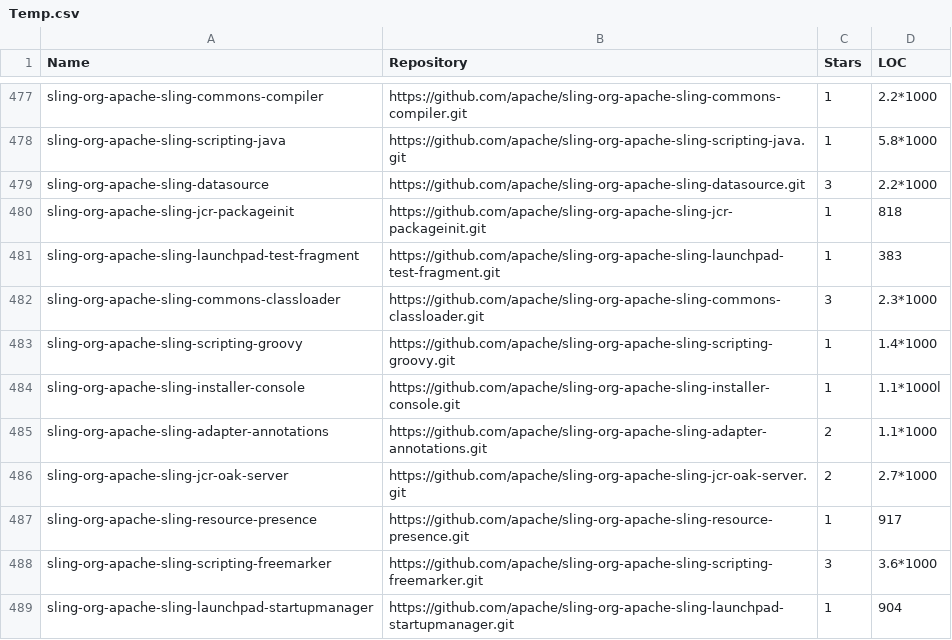
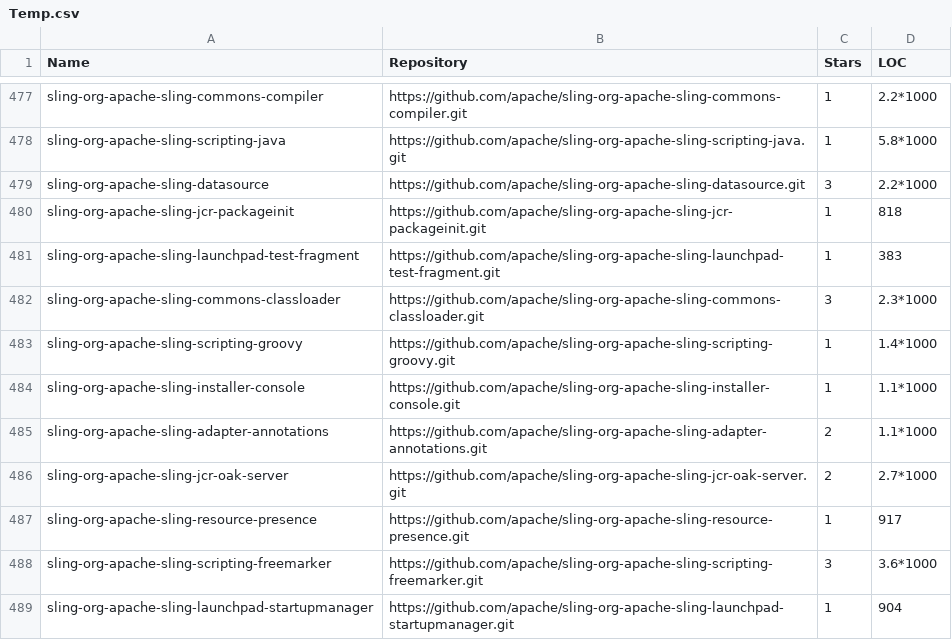
Before and after one commit to dudu12091/SDP_C2, a CSV file: Python/Experiments/Size_Splitters/EqualSplit/Temp.csv, drawn as a sheet; only a part is shown, gaps mark what is left out.

Commit message:
Bug fix - size classifications starting from 1 instead of 0

```diff
--- a/Python/Experiments/Size_Splitters/EqualSplit/Temp.csv
+++ b/Python/Experiments/Size_Splitters/EqualSplit/Temp.csv
@@ -483,3 +483,3 @@ sling-org-apache-sling-commons-classloader,https://github.com/apache/sling-org-a
 sling-org-apache-sling-scripting-groovy,https://github.com/apache/sling-org-apache-sling-scripting-groovy.git,1,1.4*1000
-sling-org-apache-sling-installer-console,https://github.com/apache/sling-org-apache-sling-installer-console.git,1,1.1*1000l
+sling-org-apache-sling-installer-console,https://github.com/apache/sling-org-apache-sling-installer-console.git,1,1.1*1000
 sling-org-apache-sling-adapter-annotations,https://github.com/apache/sling-org-apache-sling-adapter-annotations.git,2,1.1*1000
```
Also changed, not shown: 1 other file.
